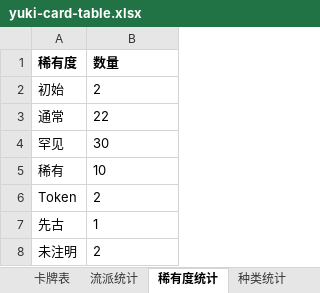
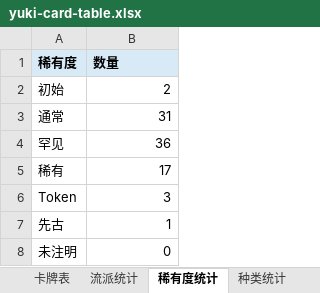
Before and after one commit to happyone13/YukiMod-sts2, an Excel workbook: docs/yuki-card-table.xlsx, sheet 稀有度统计, drawn as a sheet; values as stored, in another font and other column widths than the file's, no borders; the diff names each change by its address in the sheet, - before the commit and + after, or states it on an @@ line.

```diff
--- a/docs/yuki-card-table.xlsx (sheet 稀有度统计)
+++ b/docs/yuki-card-table.xlsx (sheet 稀有度统计)
-A1:B1 fill: none
+A1:B1 fill: #D9EAF7
-B2 alignment: left
+B2 alignment: right
-B3 (数量): 22
+B3 (数量): 31
-B4 (数量): 30
+B4 (数量): 36
-B5 (数量): 10
+B5 (数量): 17
-B6 (数量): 2
+B6 (数量): 3
-B7 alignment: left
+B7 alignment: right
-B8 (数量): 2
+B8 (数量): 0
```
Also changed, not shown: sheet 卡牌表, sheet 说明, sheet 流派统计, sheet 种类统计, other sheet tabs, formulas that keep their value, 7 other files.
